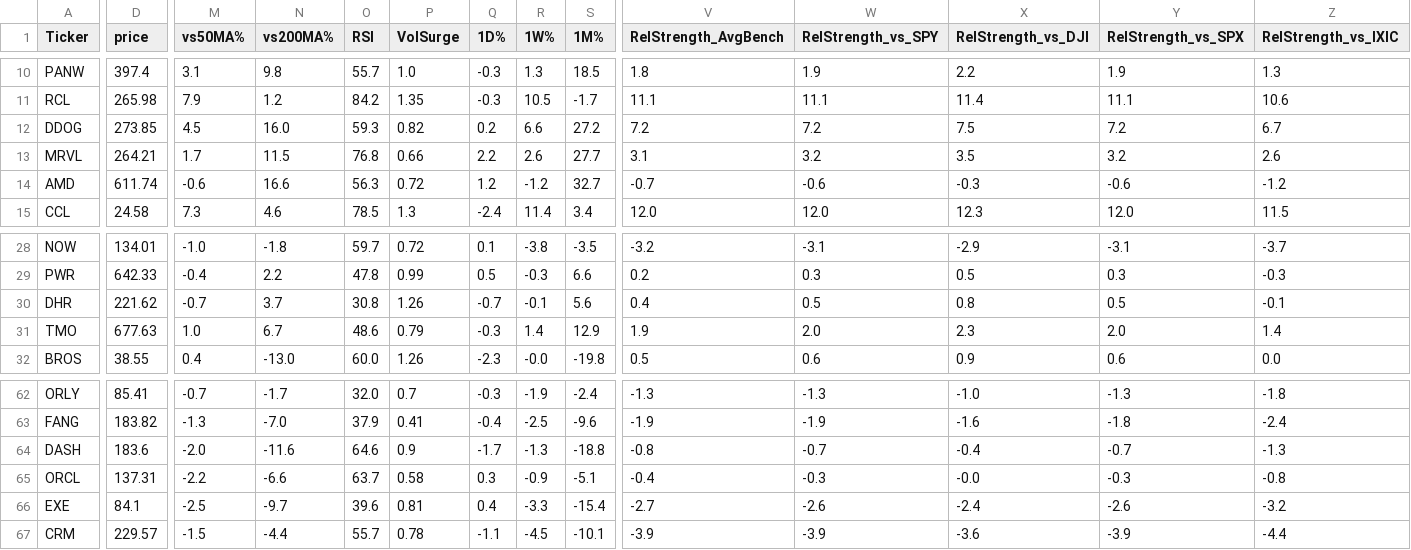
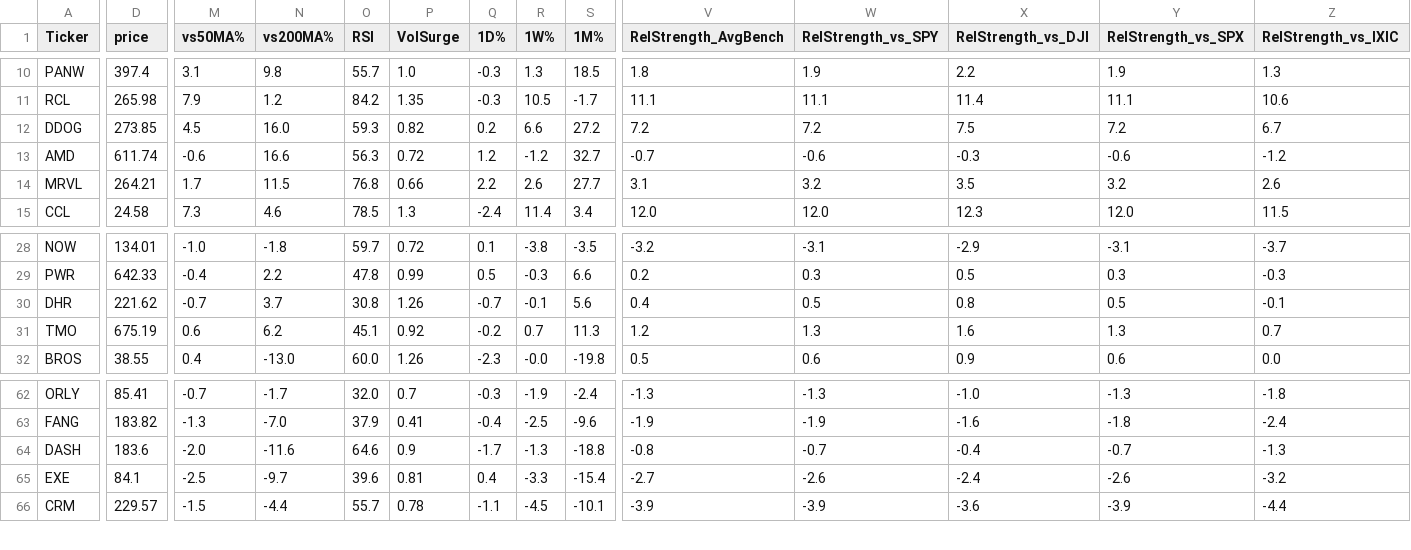
Before and after one commit to 1155125384/scanner_stock, a CSV file: stock_scanner.csv, drawn as a sheet; only a part is shown, gaps mark what is left out; removed rows and columns are numbered as before the commit, all else as after; rows hold the shown columns only; the diff names each change by its address in the sheet, - before the commit and + after, or states it on an @@ line.

```diff
--- a/stock_scanner.csv
+++ b/stock_scanner.csv
@@ row 14 moved to row 13: AMD @@
-D31 (price): 677.63
+D31 (price): 675.19
-M31 (vs50MA%): 1.0
+M31 (vs50MA%): 0.6
-N31 (vs200MA%): 6.7
+N31 (vs200MA%): 6.2
-O31 (RSI): 48.6
+O31 (RSI): 45.1
-P31 (VolSurge): 0.79
+P31 (VolSurge): 0.92
-Q31 (1D%): -0.3
+Q31 (1D%): -0.2
-R31 (1W%): 1.4
+R31 (1W%): 0.7
-S31 (1M%): 12.9
+S31 (1M%): 11.3
-V31 (RelStrength_AvgBench): 1.9
+V31 (RelStrength_AvgBench): 1.2
-W31 (RelStrength_vs_SPY): 2.0
+W31 (RelStrength_vs_SPY): 1.3
-X31 (RelStrength_vs_DJI): 2.3
+X31 (RelStrength_vs_DJI): 1.6
-Y31 (RelStrength_vs_SPX): 2.0
+Y31 (RelStrength_vs_SPX): 1.3
-Z31 (RelStrength_vs_IXIC): 1.4
+Z31 (RelStrength_vs_IXIC): 0.7
-row 65: ORCL | 137.31 | -2.2 | -6.6 | 63.7 | 0.58 | 0.3 | -0.9 | -5.1 | -0.4 | -0.3 | -0.0 | -0.3 | -0.8
```
